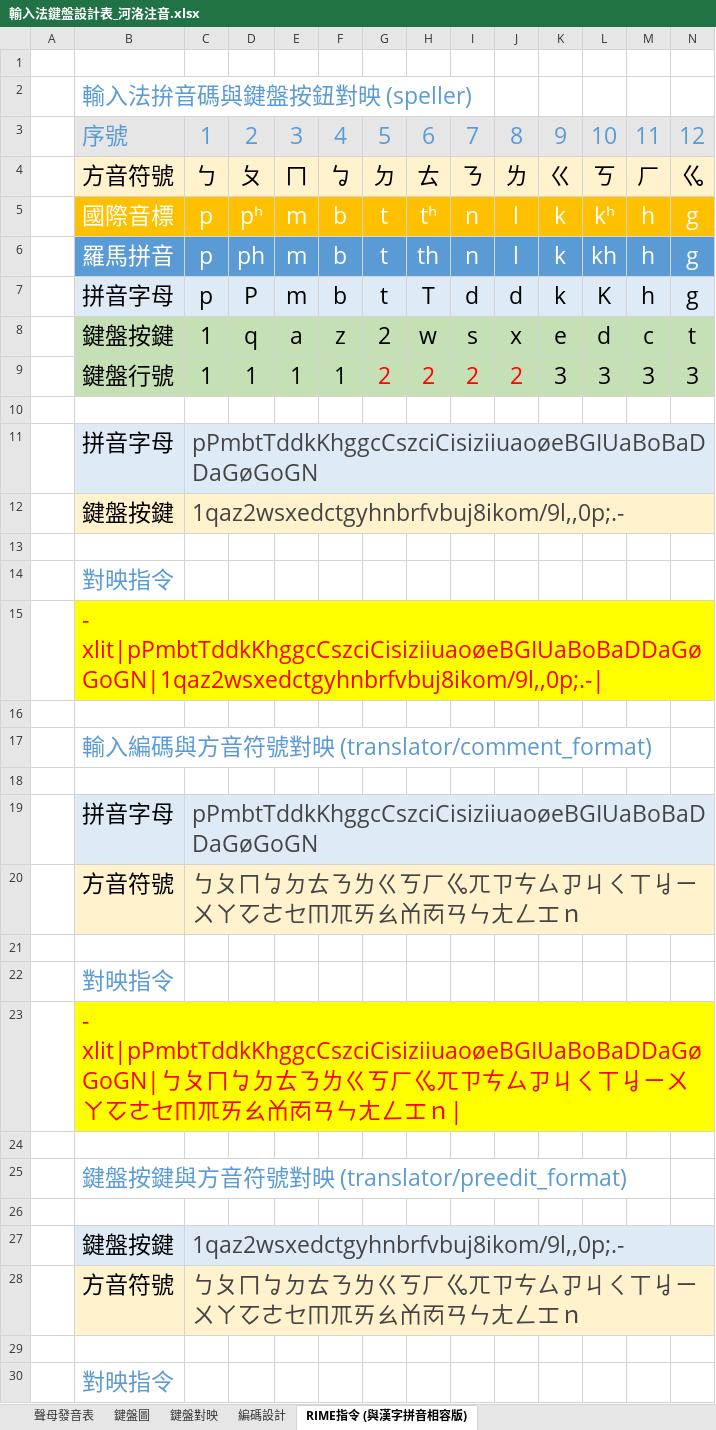
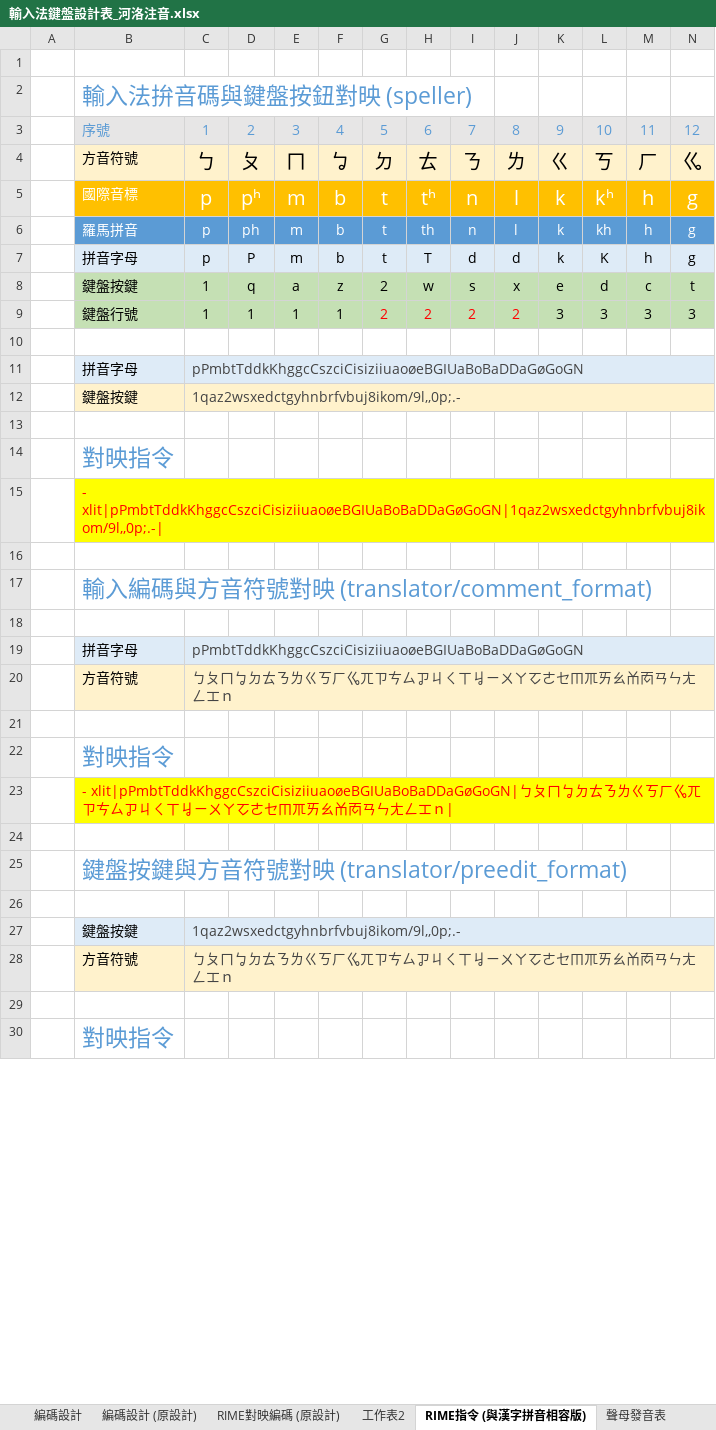
Before and after one commit to AlanJui/rime-tlpa, an Excel workbook: docs/輸入法鍵盤設計表_河洛注音.xlsx, sheet RIME指令 (與漢字拼音相容版), drawn as a sheet; only a part is shown; values as stored, in another font and other column widths than the file's, no borders; the diff covers the shown part only; the diff names each change by its address in the sheet, - before the commit and + after, or states it on an @@ line.

```diff
--- a/docs/輸入法鍵盤設計表_河洛注音.xlsx (sheet RIME指令 (與漢字拼音相容版))
+++ b/docs/輸入法鍵盤設計表_河洛注音.xlsx (sheet RIME指令 (與漢字拼音相容版))
+sheet tab: 編碼設計 (原設計)
+sheet tab: RIME對映編碼 (原設計)
+sheet tab: 工作表2
@@ sheet tab order changed: 編碼設計 | 編碼設計 (原設計) | RIME對映編碼 (原設計) | 工作表2 | RIME指令 (與漢字拼音相容版) | 聲母發音表 @@
@@ B3:N3 text size: smaller @@
@@ B4:N4 text size: smaller @@
@@ B5:N5 text size: smaller @@
@@ B6:N6 text size: smaller @@
@@ B7:N7 text size: smaller @@
@@ B8:N8 text size: smaller @@
@@ B9:N9 text size: smaller @@
@@ B11:C12 text size: smaller @@
@@ B15 text size: smaller @@
@@ B19:C20 text size: smaller @@
@@ B23 text size: smaller @@
@@ B27:C28 text size: smaller @@
```
Also changed, not shown: cell formats elsewhere in this sheet, sheet RIME對映編碼, sheet 編碼設計, sheet 鍵盤圖, sheet 聲母發音表, other sheet tabs, formulas that keep their value, charts or pictures, docs/鍵盤設計規格_河洛方音.xlsx, 3 other files.
